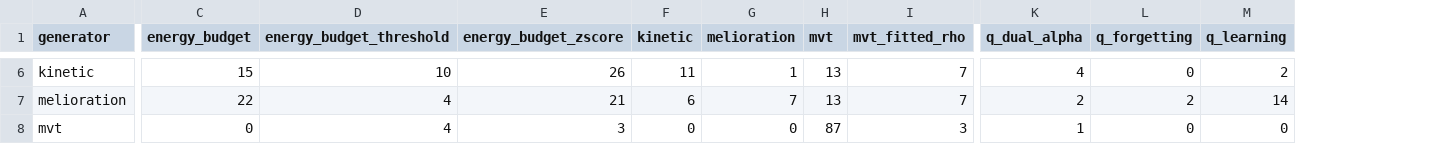
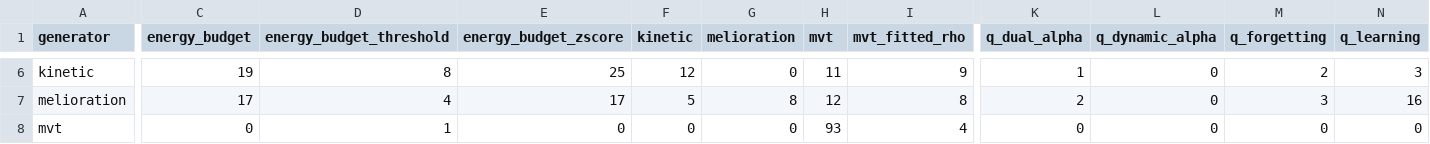
Before and after one commit to david-j-cox/earning-budget-model-comparisons, a CSV file: data/results/model_recovery_confusion.csv, drawn as a sheet; only a part is shown, gaps mark what is left out; addresses are those after the commit; the diff covers the shown part only; the diff names each change by its address in the sheet, - before the commit and + after, or states it on an @@ line.

Commit message:
Fix transposed Turtle/Piranha labels in raw data ingest
The two negative-budget blocks are swapped in the raw Exp1 P-sheets: the
block labeled "Turtle" carries the steepest-loss (-0.50 pt/s, R=600)
contingency and the block labeled "Piranha" carries the near-zero
(-0.05 pt/s, R=315) contingency. The survival data is unambiguous (the
"Turtle"-labeled block ends after ~5 choices with ~100 s left in Group
05; "Piranha" runs ~3x longer) and contradicts Table 1 and the
Discussion, which describe Piranha as the -0.50 death condition.

Because feature_engineering and the energy-budget models look up
loss_rate and R by condition name, the prior labels also fed the wrong
contingencies into those fits. Correct the labels at ingest so condition
names match the programmed contingencies everywhere downstream.

- load_data: RAW_CONDITION_REMAP swaps Turtle<->Piranha at read time
- make_appendix_b: group-05 early-death exemption is now Piranha
- make_figures: fix stale docstring (fig_trajectory_all.png)
- remove orphan fig_trajectory.png (superseded by fig_trajectory_all.png)
- regenerate all fits, predictions, recovery, figures, normalization
  variants, and Appendix B

```diff
--- a/data/results/model_recovery_confusion.csv
+++ b/data/results/model_recovery_confusion.csv
+column L (q_dynamic_alpha), rows 6-8: all 0
-C6 (energy_budget): 15
+C6 (energy_budget): 19
-D6 (energy_budget_threshold): 10
+D6 (energy_budget_threshold): 8
-E6 (energy_budget_zscore): 26
+E6 (energy_budget_zscore): 25
-F6 (kinetic): 11
+F6 (kinetic): 12
-G6 (melioration): 1
+G6 (melioration): 0
-H6 (mvt): 13
+H6 (mvt): 11
-I6 (mvt_fitted_rho): 7
+I6 (mvt_fitted_rho): 9
-K6 (q_dual_alpha): 4
+K6 (q_dual_alpha): 1
-M6 (q_forgetting): 0
+M6 (q_forgetting): 2
-N6 (q_learning): 2
+N6 (q_learning): 3
-C7 (energy_budget): 22
+C7 (energy_budget): 17
-E7 (energy_budget_zscore): 21
+E7 (energy_budget_zscore): 17
-F7 (kinetic): 6
+F7 (kinetic): 5
-G7 (melioration): 7
+G7 (melioration): 8
-H7 (mvt): 13
+H7 (mvt): 12
-I7 (mvt_fitted_rho): 7
+I7 (mvt_fitted_rho): 8
-M7 (q_forgetting): 2
+M7 (q_forgetting): 3
-N7 (q_learning): 14
+N7 (q_learning): 16
-D8 (energy_budget_threshold): 4
+D8 (energy_budget_threshold): 1
-E8 (energy_budget_zscore): 3
+E8 (energy_budget_zscore): 0
-H8 (mvt): 87
+H8 (mvt): 93
-I8 (mvt_fitted_rho): 3
+I8 (mvt_fitted_rho): 4
-K8 (q_dual_alpha): 1
+K8 (q_dual_alpha): 0
```
Also changed, not shown: 159 edited cells elsewhere in this file, data/results/model_recovery_confusion_pct.csv, data/results/residual_summary.csv, 51 other files.
